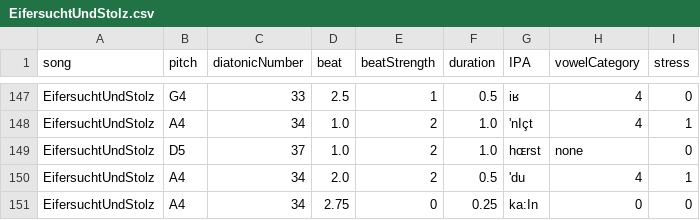
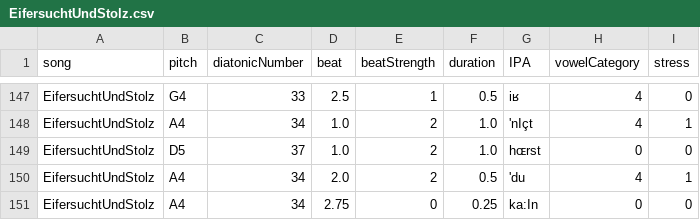
Before and after one commit to corpusmusic/liederCorpusAnalysis, a CSV file: parsedTextAndMusic/EifersuchtUndStolz.csv, drawn as a sheet; only a part is shown, gaps mark what is left out.

```diff
--- a/parsedTextAndMusic/EifersuchtUndStolz.csv
+++ b/parsedTextAndMusic/EifersuchtUndStolz.csv
@@ -148,3 +148,3 @@ EifersuchtUndStolz,G4,33,2.5,1,0.5,iʁ,4,0
 EifersuchtUndStolz,A4,34,1.0,2,1.0,'nIçt,4,1
-EifersuchtUndStolz,D5,37,1.0,2,1.0,hɶrst,none,0
+EifersuchtUndStolz,D5,37,1.0,2,1.0,hɶrst,0,0
 EifersuchtUndStolz,A4,34,2.0,2,0.5,'du,4,1
```
Also changed, not shown: parsedTextAndMusic/00-corpus.csv, parsedTextAndMusic/AmFeierabend.csv, 6 other files.
